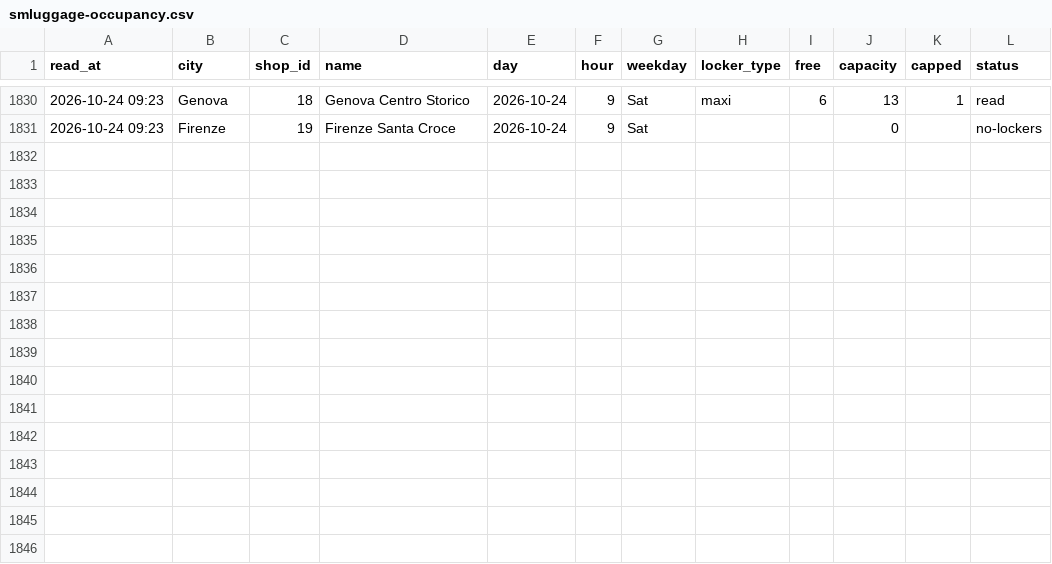
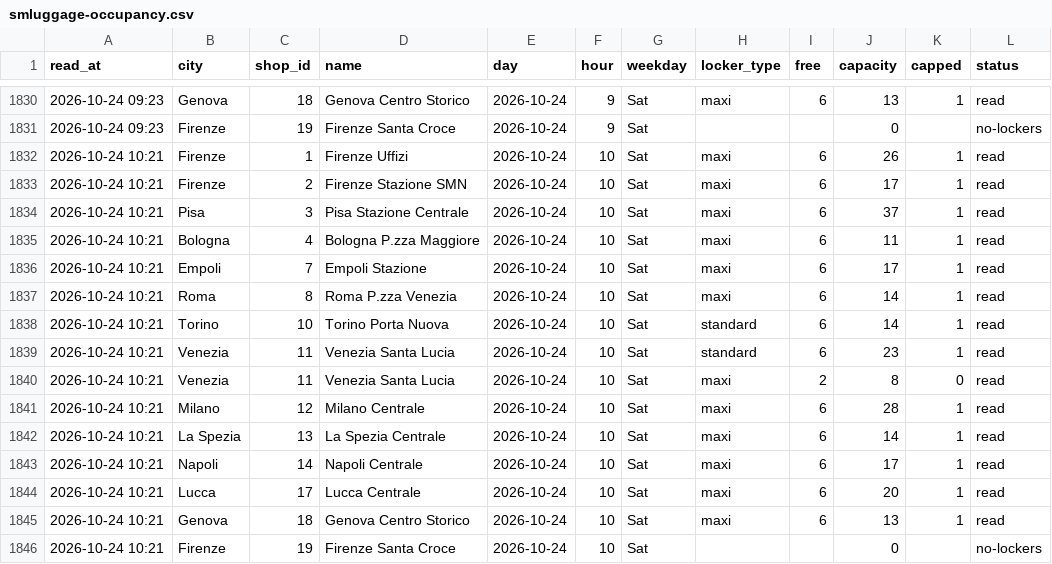
Before and after one commit to Giacbotta/nutrie-new-business-tracking, a CSV file: data/smluggage-occupancy.csv, drawn as a sheet; only a part is shown, gaps mark what is left out; the diff names each change by its address in the sheet, - before the commit and + after, or states it on an @@ line.

```diff
--- a/data/smluggage-occupancy.csv
+++ b/data/smluggage-occupancy.csv
+row 1832: 2026-10-24 10:21 | Firenze | 1 | Firenze Uffizi | 2026-10-24 | 10 | Sat | maxi | 6 | 26 | 1 | read
+row 1833: 2026-10-24 10:21 | Firenze | 2 | Firenze Stazione SMN | 2026-10-24 | 10 | Sat | maxi | 6 | 17 | 1 | read
+row 1834: 2026-10-24 10:21 | Pisa | 3 | Pisa Stazione Centrale | 2026-10-24 | 10 | Sat | maxi | 6 | 37 | 1 | read
+row 1835: 2026-10-24 10:21 | Bologna | 4 | Bologna P.zza Maggiore | 2026-10-24 | 10 | Sat | maxi | 6 | 11 | 1 | read
+row 1836: 2026-10-24 10:21 | Empoli | 7 | Empoli Stazione | 2026-10-24 | 10 | Sat | maxi | 6 | 17 | 1 | read
+row 1837: 2026-10-24 10:21 | Roma | 8 | Roma P.zza Venezia | 2026-10-24 | 10 | Sat | maxi | 6 | 14 | 1 | read
+row 1838: 2026-10-24 10:21 | Torino | 10 | Torino Porta Nuova | 2026-10-24 | 10 | Sat | standard | 6 | 14 | 1 | read
+row 1839: 2026-10-24 10:21 | Venezia | 11 | Venezia Santa Lucia | 2026-10-24 | 10 | Sat | standard | 6 | 23 | 1 | read
+row 1840: 2026-10-24 10:21 | Venezia | 11 | Venezia Santa Lucia | 2026-10-24 | 10 | Sat | maxi | 2 | 8 | 0 | read
+row 1841: 2026-10-24 10:21 | Milano | 12 | Milano Centrale | 2026-10-24 | 10 | Sat | maxi | 6 | 28 | 1 | read
+row 1842: 2026-10-24 10:21 | La Spezia | 13 | La Spezia Centrale | 2026-10-24 | 10 | Sat | maxi | 6 | 14 | 1 | read
+row 1843: 2026-10-24 10:21 | Napoli | 14 | Napoli Centrale | 2026-10-24 | 10 | Sat | maxi | 6 | 17 | 1 | read
+row 1844: 2026-10-24 10:21 | Lucca | 17 | Lucca Centrale | 2026-10-24 | 10 | Sat | maxi | 6 | 20 | 1 | read
+row 1845: 2026-10-24 10:21 | Genova | 18 | Genova Centro Storico | 2026-10-24 | 10 | Sat | maxi | 6 | 13 | 1 | read
+row 1846: 2026-10-24 10:21 | Firenze | 19 | Firenze Santa Croce | 2026-10-24 | 10 | Sat |  |  | 0 |  | no-lockers
```
Also changed, not shown: data/areas.csv, data/ivano-occupancy.csv, 17 other files.
